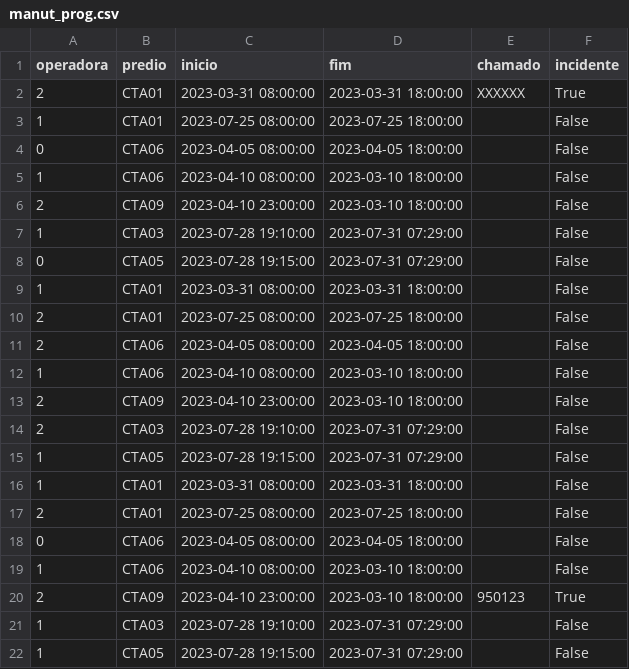
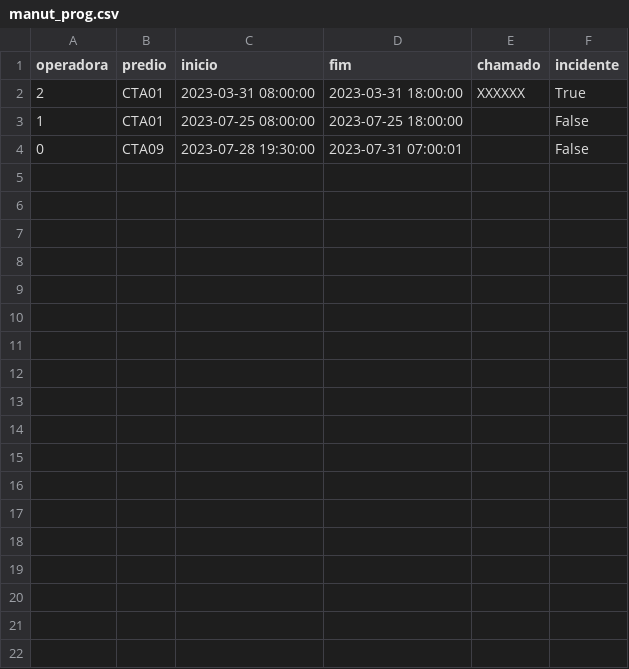
Before and after one commit to danielcancelier/deslig, a CSV file: manut_prog.csv, drawn as a sheet.

Commit message:
banco

```diff
--- a/manut_prog.csv
+++ b/manut_prog.csv
@@ -3,20 +3,2 @@ operadora;predio;inicio;fim;chamado;incidente
 1;CTA01;2023-07-25 08:00:00;2023-07-25 18:00:00;;False
-0;CTA06;2023-04-05 08:00:00;2023-04-05 18:00:00;;False
-1;CTA06;2023-04-10 08:00:00;2023-03-10 18:00:00;;False
-2;CTA09;2023-04-10 23:00:00;2023-03-10 18:00:00;;False
-1;CTA03;2023-07-28 19:10:00;2023-07-31 07:29:00;;False
-0;CTA05;2023-07-28 19:15:00;2023-07-31 07:29:00;;False
-1;CTA01;2023-03-31 08:00:00;2023-03-31 18:00:00;;False
-2;CTA01;2023-07-25 08:00:00;2023-07-25 18:00:00;;False
-2;CTA06;2023-04-05 08:00:00;2023-04-05 18:00:00;;False
-1;CTA06;2023-04-10 08:00:00;2023-03-10 18:00:00;;False
-2;CTA09;2023-04-10 23:00:00;2023-03-10 18:00:00;;False
-2;CTA03;2023-07-28 19:10:00;2023-07-31 07:29:00;;False
-1;CTA05;2023-07-28 19:15:00;2023-07-31 07:29:00;;False
-1;CTA01;2023-03-31 08:00:00;2023-03-31 18:00:00;;False
-2;CTA01;2023-07-25 08:00:00;2023-07-25 18:00:00;;False
-0;CTA06;2023-04-05 08:00:00;2023-04-05 18:00:00;;False
-1;CTA06;2023-04-10 08:00:00;2023-03-10 18:00:00;;False
-2;CTA09;2023-04-10 23:00:00;2023-03-10 18:00:00;950123;True
-1;CTA03;2023-07-28 19:10:00;2023-07-31 07:29:00;;False
-1;CTA05;2023-07-28 19:15:00;2023-07-31 07:29:00;;False
+0;CTA09;2023-07-28 19:30:00;2023-07-31 07:00:01;;False
```
